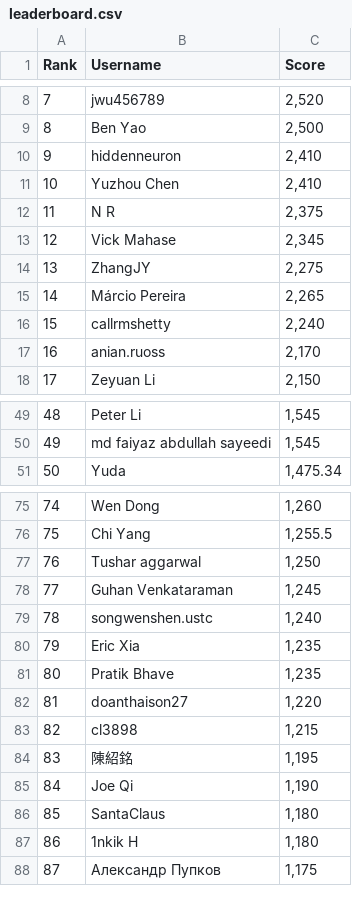
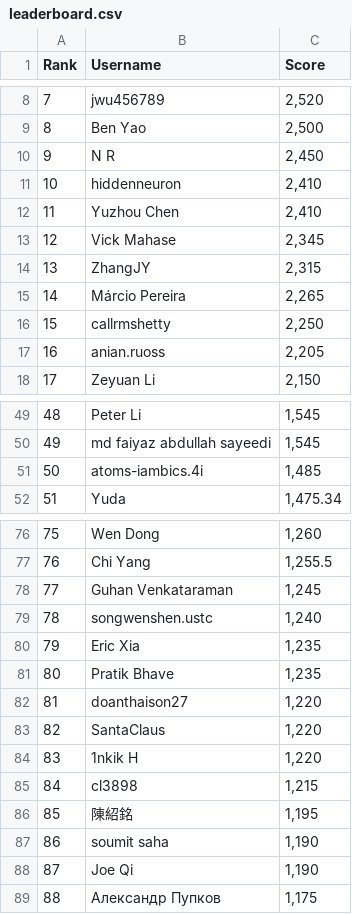
Before and after one commit to silvermete0r/deepml-top, a CSV file: leaderboard.csv, drawn as a sheet; only a part is shown, gaps mark what is left out; removed rows and columns are numbered as before the commit, all else as after; the diff covers the shown part only; the diff names each change by its address in the sheet, - before the commit and + after, or states it on an @@ line.

```diff
--- a/leaderboard.csv
+++ b/leaderboard.csv
@@ column A (Rank) renumbered between rows 3 and 101 @@
+row 10: 9 | N R | 2,450
-row 12: 11 | N R | 2,375
-C14 (Score): 2,275
+C14 (Score): 2,315
-C16 (Score): 2,240
+C16 (Score): 2,250
-C17 (Score): 2,170
+C17 (Score): 2,205
+row 51: 50 | atoms-iambics.4i | 1,485
-row 77: 76 | Tushar aggarwal | 1,250
+row 83: 82 | SantaClaus | 1,220
+row 84: 83 | 1nkik H | 1,220
+row 87: 86 | soumit saha | 1,190
-row 86: 85 | SantaClaus | 1,180
-row 87: 86 | 1nkik H | 1,180
```
Also changed, not shown: 7 added rows, 8 removed rows and 3 edited cells elsewhere in this file, 2 other files.
